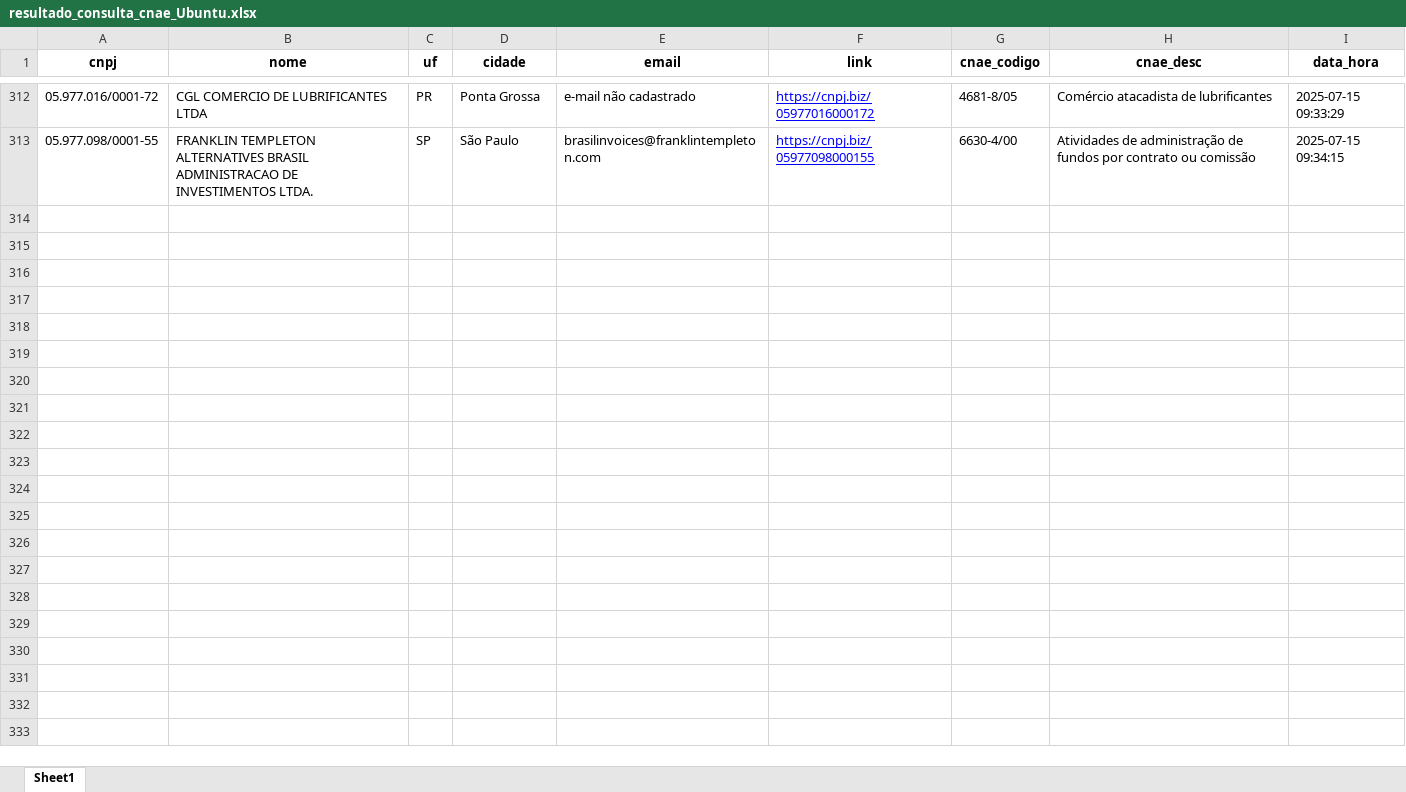
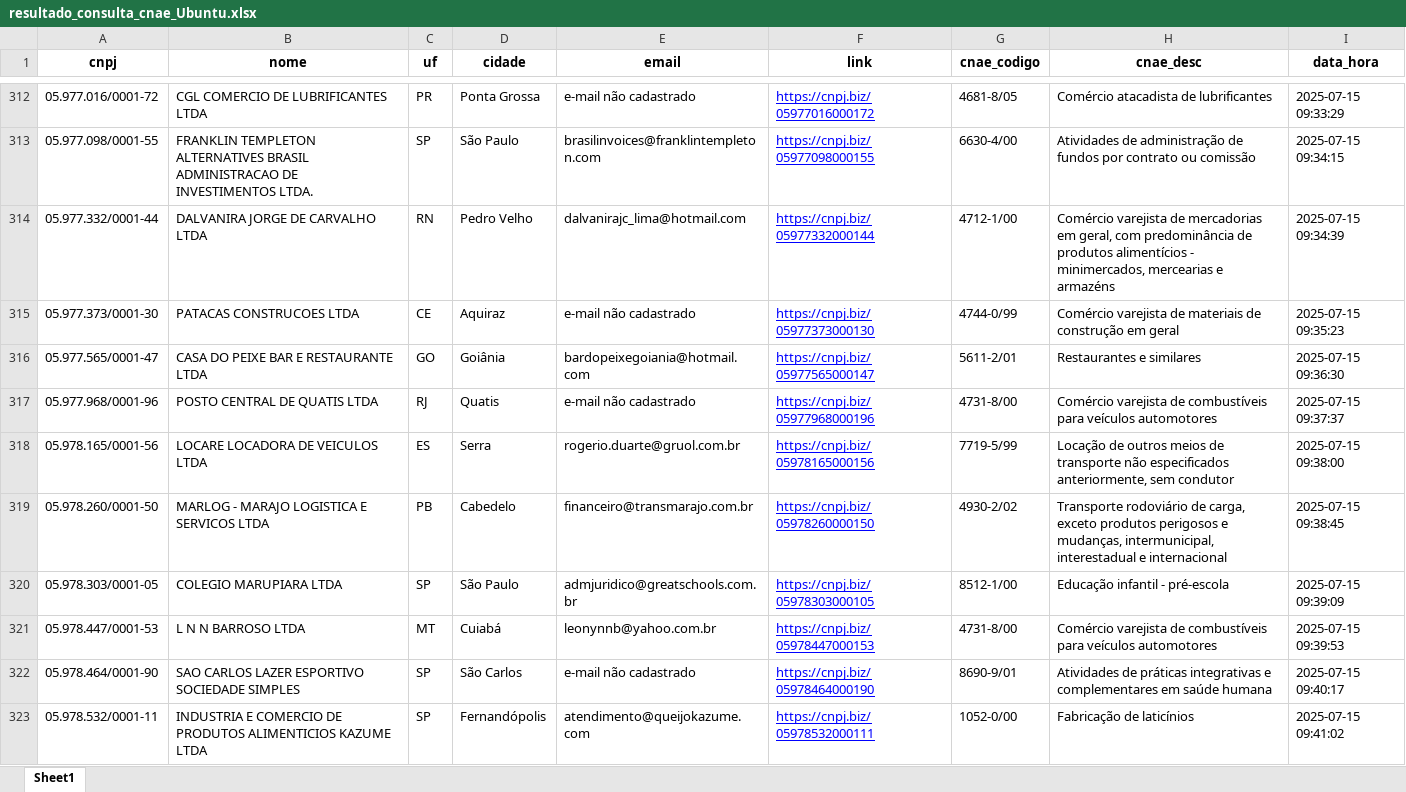
Before and after one commit to RafaelDaSilva1984/Analise-cnpjs-via-gov-buscando-dados-das-empresas-lucro-real, an Excel workbook: output_data_cnae/resultado_consulta_cnae_Ubuntu.xlsx, sheet Sheet1, drawn as a sheet; only a part is shown, gaps mark what is left out; values as stored, in another font and other column widths than the file's, no borders; the diff covers the shown part only; the diff names each change by its address in the sheet, - before the commit and + after, or states it on an @@ line.

```diff
--- a/output_data_cnae/resultado_consulta_cnae_Ubuntu.xlsx (sheet Sheet1)
+++ b/output_data_cnae/resultado_consulta_cnae_Ubuntu.xlsx (sheet Sheet1)
+row 314: 05.977.332/0001-44 | DALVANIRA JORGE DE CARVALHO LTDA | RN | Pedro Velho | dalvanirajc_lima@hotmail.com | https://cnpj.biz/05977332000144 | 4712-1/00 | Comércio varejista de mercadorias em geral, com predominância de produtos alimentícios - minimercados, mercearias e armazéns | 2025-07-15 09:34:39
+row 315: 05.977.373/0001-30 | PATACAS CONSTRUCOES LTDA | CE | Aquiraz | e-mail não cadastrado | https://cnpj.biz/05977373000130 | 4744-0/99 | Comércio varejista de materiais de construção em geral | 2025-07-15 09:35:23
+row 316: 05.977.565/0001-47 | CASA DO PEIXE BAR E RESTAURANTE LTDA | GO | Goiânia | bardopeixegoiania@hotmail.com | https://cnpj.biz/05977565000147 | 5611-2/01 | Restaurantes e similares | 2025-07-15 09:36:30
+row 317: 05.977.968/0001-96 | POSTO CENTRAL DE QUATIS LTDA | RJ | Quatis | e-mail não cadastrado | https://cnpj.biz/05977968000196 | 4731-8/00 | Comércio varejista de combustíveis para veículos automotores | 2025-07-15 09:37:37
+row 318: 05.978.165/0001-56 | LOCARE LOCADORA DE VEICULOS LTDA | ES | Serra | rogerio.duarte@gruol.com.br | https://cnpj.biz/05978165000156 | 7719-5/99 | Locação de outros meios de transporte não especificados anteriormente, sem condutor | 2025-07-15 09:38:00
+row 319: 05.978.260/0001-50 | MARLOG - MARAJO LOGISTICA E SERVICOS LTDA | PB | Cabedelo | financeiro@transmarajo.com.br | https://cnpj.biz/05978260000150 | 4930-2/02 | Transporte rodoviário de carga, exceto produtos perigosos e mudanças, intermunicipal, interestadual e internacional | 2025-07-15 09:38:45
+row 320: 05.978.303/0001-05 | COLEGIO MARUPIARA LTDA | SP | São Paulo | admjuridico@greatschools.com.br | https://cnpj.biz/05978303000105 | 8512-1/00 | Educação infantil - pré-escola | 2025-07-15 09:39:09
+row 321: 05.978.447/0001-53 | L N N BARROSO LTDA | MT | Cuiabá | leonynnb@yahoo.com.br | https://cnpj.biz/05978447000153 | 4731-8/00 | Comércio varejista de combustíveis para veículos automotores | 2025-07-15 09:39:53
+row 322: 05.978.464/0001-90 | SAO CARLOS LAZER ESPORTIVO SOCIEDADE SIMPLES | SP | São Carlos | e-mail não cadastrado | https://cnpj.biz/05978464000190 | 8690-9/01 | Atividades de práticas integrativas e complementares em saúde humana | 2025-07-15 09:40:17
+row 323: 05.978.532/0001-11 | INDUSTRIA E COMERCIO DE PRODUTOS ALIMENTICIOS KAZUME LTDA | SP | Fernandópolis | atendimento@queijokazume.com | https://cnpj.biz/05978532000111 | 1052-0/00 | Fabricação de laticínios | 2025-07-15 09:41:02
```
Also changed, not shown: 115 added rows elsewhere in this sheet, 1 other file.
